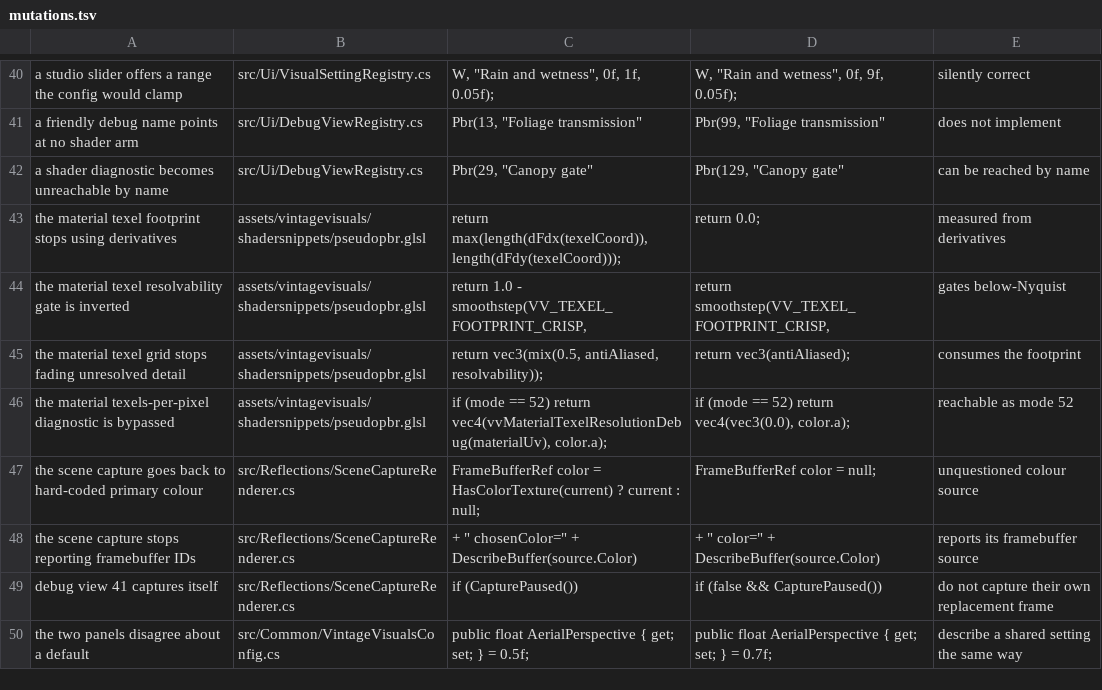
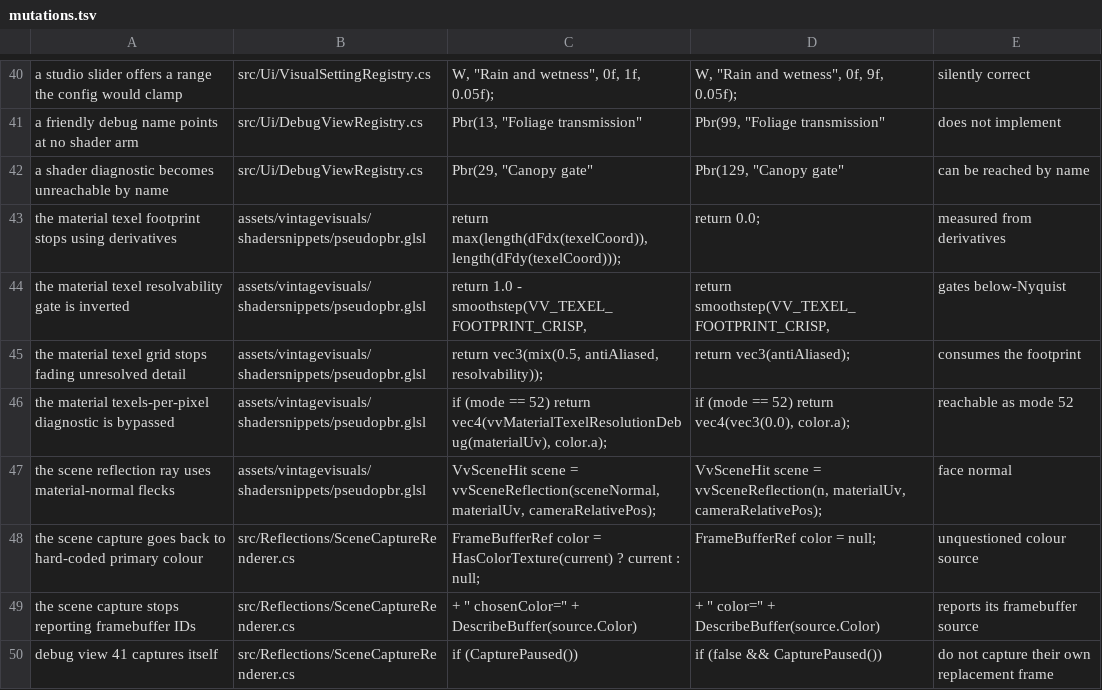
Before and after one commit to ImperfectRain/Vintage-Visuals, a TSV file: tools/mutate/mutations.tsv, drawn as a sheet; only a part is shown, gaps mark what is left out; the shorter side is filled out with more unchanged rows; the diff names each change by its address in the sheet, - before the commit and + after, or states it on an @@ line.

Commit message:
fix(reflections): trace scene hits from face normals

```diff
--- a/tools/mutate/mutations.tsv
+++ b/tools/mutate/mutations.tsv
+row 47: the scene reflection ray uses material-normal flecks | assets/vintagevisuals/shadersnippets/pseudopbr.glsl | VvSceneHit scene = vvSceneReflection(sceneNormal, materialUv, cameraRelativePos); | VvSceneHit scene = vvSceneReflection(n, materialUv, cameraRelativePos); | face normal
```
Also changed, not shown: 6 other files.
